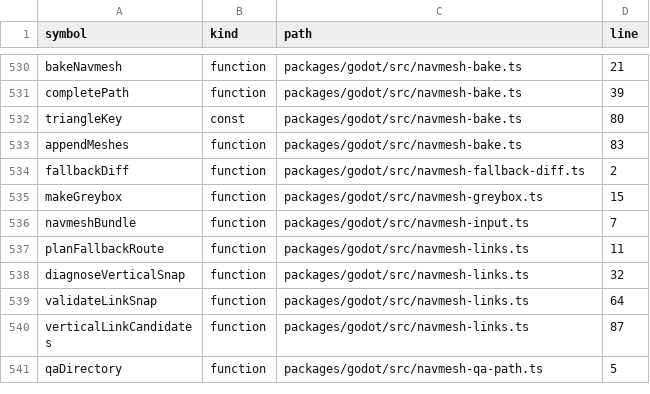
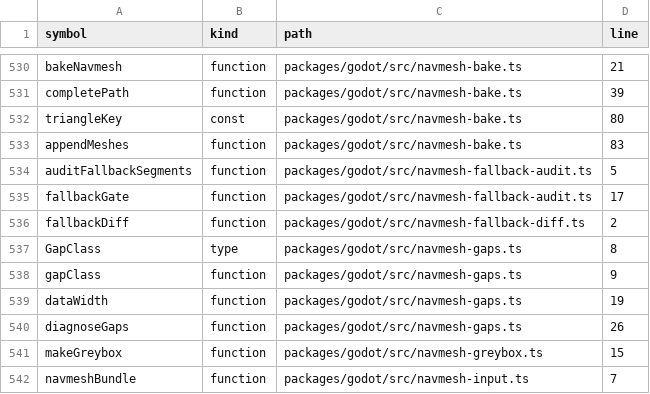
Before and after one commit to nurockplayer/gteki, a TSV file: docs/map/symbols.tsv, drawn as a sheet; only a part is shown, gaps mark what is left out; the shorter side is filled out with more unchanged rows; the diff names each change by its address in the sheet, - before the commit and + after, or states it on an @@ line.

Commit message:
Diagnose navmesh floor drop causes

```diff
--- a/docs/map/symbols.tsv
+++ b/docs/map/symbols.tsv
+row 534: auditFallbackSegments | function | packages/godot/src/navmesh-fallback-audit.ts | 5
+row 535: fallbackGate | function | packages/godot/src/navmesh-fallback-audit.ts | 17
+row 537: GapClass | type | packages/godot/src/navmesh-gaps.ts | 8
+row 538: gapClass | function | packages/godot/src/navmesh-gaps.ts | 9
+row 539: dataWidth | function | packages/godot/src/navmesh-gaps.ts | 19
+row 540: diagnoseGaps | function | packages/godot/src/navmesh-gaps.ts | 26
```
Also changed, not shown: 4 other files.
